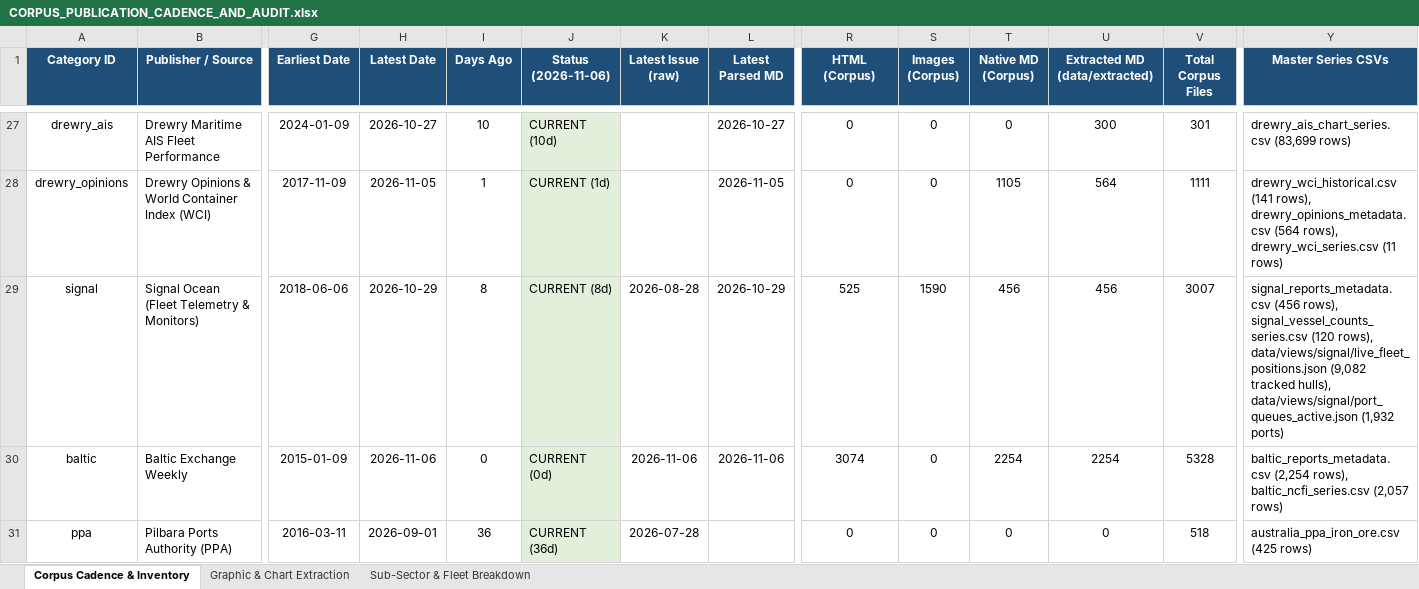
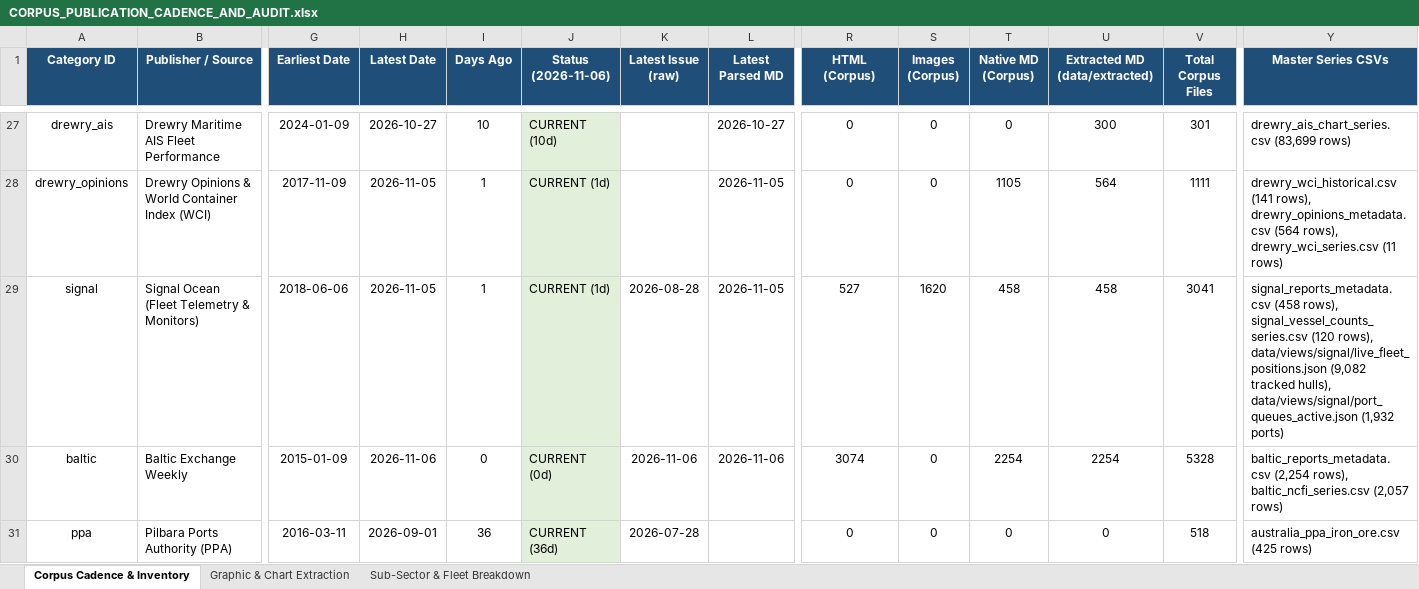
Before and after one commit to yieldchaser/Shipping, an Excel workbook: corpus/CORPUS_PUBLICATION_CADENCE_AND_AUDIT.xlsx, sheet Corpus Cadence & Inventory, drawn as a sheet; only a part is shown, gaps mark what is left out; values as stored, in another font and other column widths than the file's, no borders; the diff names each change by its address in the sheet, - before the commit and + after, or states it on an @@ line.

Commit message:
chore(signal): ingest latest weekly market monitors, images, and update cadence audit [skip ci]

```diff
--- a/corpus/CORPUS_PUBLICATION_CADENCE_AND_AUDIT.xlsx (sheet Corpus Cadence & Inventory)
+++ b/corpus/CORPUS_PUBLICATION_CADENCE_AND_AUDIT.xlsx (sheet Corpus Cadence & Inventory)
-H29 (Latest Date): 2026-10-29
+H29 (Latest Date): 2026-11-05
-I29 (Days Ago): 8
+I29 (Days Ago): 1
-J29 (Status (2026-11-06)): CURRENT (8d)
+J29 (Status (2026-11-06)): CURRENT (1d)
-L29 (Latest Parsed MD): 2026-10-29
+L29 (Latest Parsed MD): 2026-11-05
-R29 (HTML (Corpus)): 525
+R29 (HTML (Corpus)): 527
-S29 (Images (Corpus)): 1590
+S29 (Images (Corpus)): 1620
-T29 (Native MD (Corpus)): 456
+T29 (Native MD (Corpus)): 458
-U29 (Extracted MD (data/extracted)): 456
+U29 (Extracted MD (data/extracted)): 458
-V29 (Total Corpus Files): 3007
+V29 (Total Corpus Files): 3041
-Y29 (Master Series CSVs): signal_reports_metadata.csv (456 rows), signal_vessel_counts_series.csv…
+Y29 (Master Series CSVs): signal_reports_metadata.csv (458 rows), signal_vessel_counts_series.csv…
```
Also changed, not shown: sheet Sub-Sector & Fleet Breakdown, data/extracted/series/corpus_publication_cadence_and_audit.xlsx, 43 other files.
